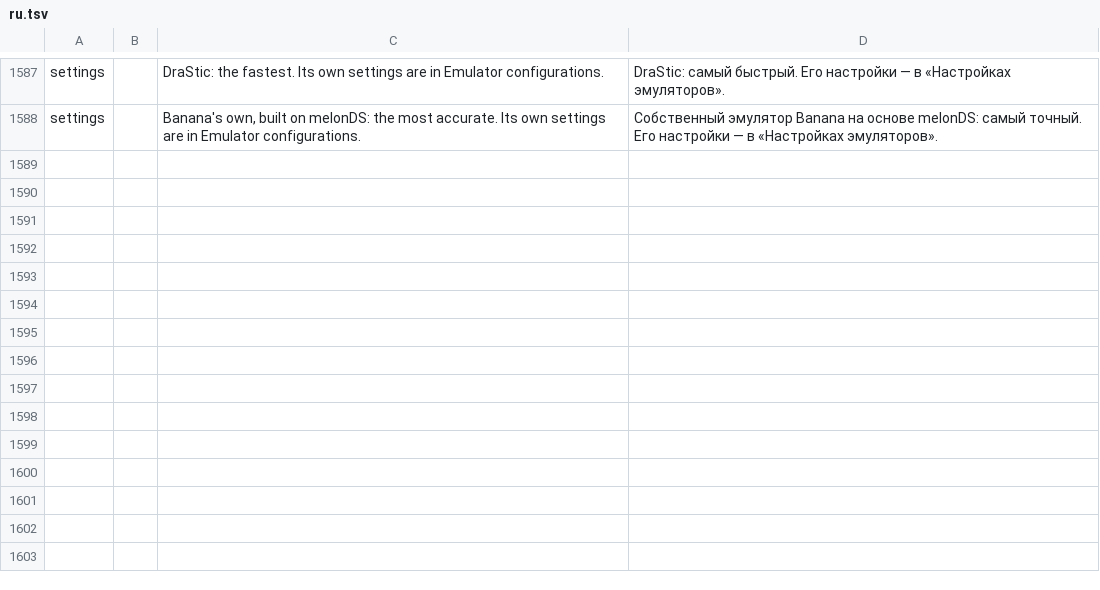
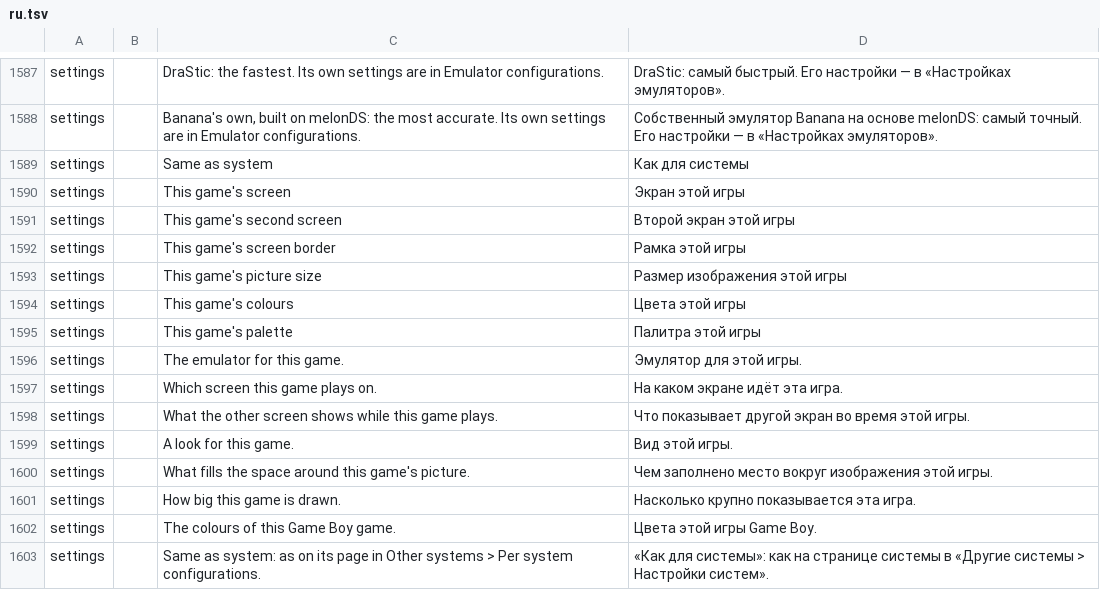
Before and after one commit to JorreFog/BananaLinux, a TSV file: ui/assets/lang/ru.tsv, drawn as a sheet; only a part is shown, gaps mark what is left out.

```diff
--- a/ui/assets/lang/ru.tsv
+++ b/ui/assets/lang/ru.tsv
@@ -1588 +1588,16 @@ settings		DraStic: the fastest. Its own settings are in Emulator configurations.
 settings		Banana's own, built on melonDS: the most accurate. Its own settings are in Emulator configurations.	Собственный эмулятор Banana на основе melonDS: самый точный. Его настройки — в «Настройках эмуляторов».
+settings		Same as system	Как для системы
+settings		This game's screen	Экран этой игры
+settings		This game's second screen	Второй экран этой игры
+settings		This game's screen border	Рамка этой игры
+settings		This game's picture size	Размер изображения этой игры
+settings		This game's colours	Цвета этой игры
+settings		This game's palette	Палитра этой игры
+settings		The emulator for this game.	Эмулятор для этой игры.
+settings		Which screen this game plays on.	На каком экране идёт эта игра.
+settings		What the other screen shows while this game plays.	Что показывает другой экран во время этой игры.
+settings		A look for this game.	Вид этой игры.
+settings		What fills the space around this game's picture.	Чем заполнено место вокруг изображения этой игры.
+settings		How big this game is drawn.	Насколько крупно показывается эта игра.
+settings		The colours of this Game Boy game.	Цвета этой игры Game Boy.
+settings		Same as system: as on its page in Other systems > Per system configurations.	«Как для системы»: как на странице системы в «Другие системы > Настройки систем».
```
Also changed, not shown: ui/assets/lang/zh-cn.tsv, 9 other files.
